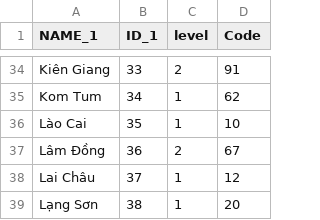
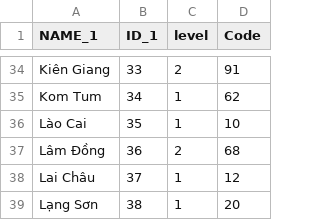
Before and after one commit to martinakaduc/BeCaked, a CSV file: backup/level_1.csv, drawn as a sheet; only a part is shown, gaps mark what is left out.

Commit message:
fix code of LAM DONG

```diff
--- a/backup/level_1.csv
+++ b/backup/level_1.csv
@@ -36,3 +36,3 @@ Kom Tum,34,1,62
 Lào Cai,35,1,10
-Lâm Đồng,36,2,67
+Lâm Đồng,36,2,68
 Lai Châu,37,1,12
```
